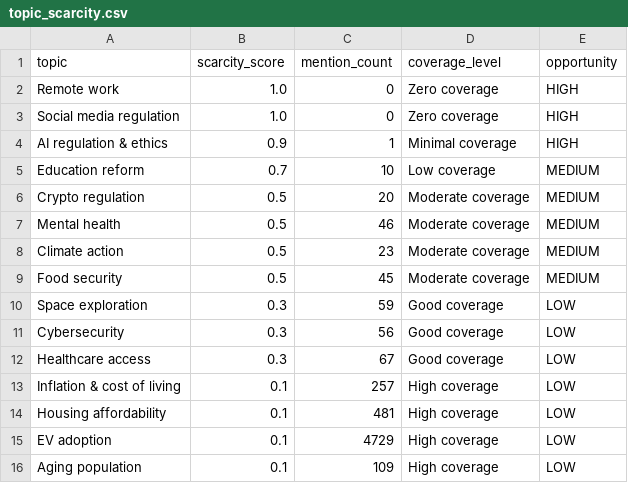
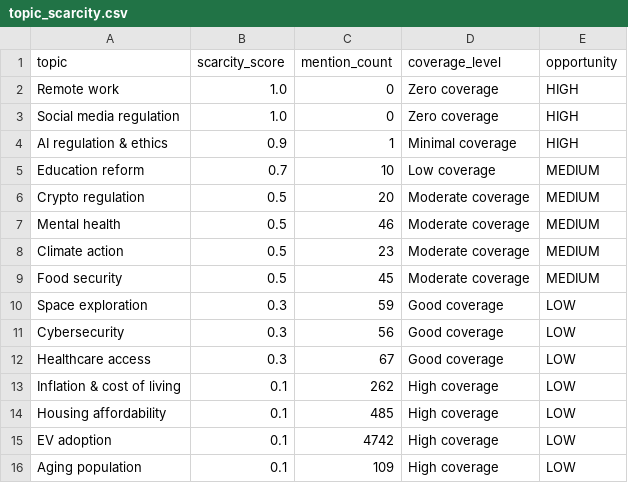
Before and after one commit to Chudetat/moodlight, a CSV file: topic_scarcity.csv, drawn as a sheet.

```diff
--- a/topic_scarcity.csv
+++ b/topic_scarcity.csv
@@ -12,5 +12,5 @@ Cybersecurity,0.3,56,Good coverage,LOW
 Healthcare access,0.3,67,Good coverage,LOW
-Inflation & cost of living,0.1,257,High coverage,LOW
-Housing affordability,0.1,481,High coverage,LOW
-EV adoption,0.1,4729,High coverage,LOW
+Inflation & cost of living,0.1,262,High coverage,LOW
+Housing affordability,0.1,485,High coverage,LOW
+EV adoption,0.1,4742,High coverage,LOW
 Aging population,0.1,109,High coverage,LOW
```
Also changed, not shown: markets.csv, news.csv, 4 other files.
